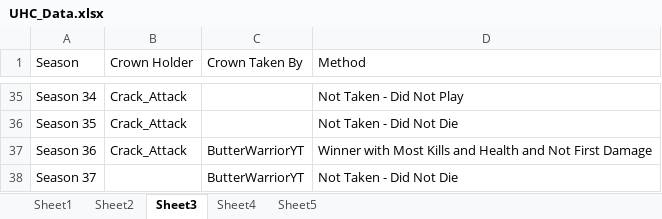
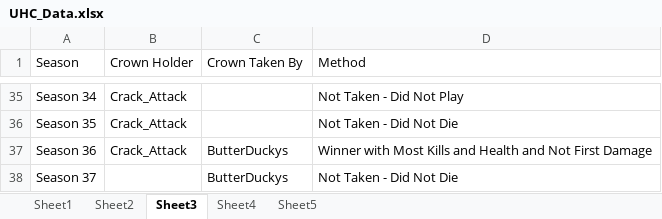
Before and after one commit to hyalusnetwork/uhc_website, an Excel workbook: UHC_Data.xlsx, sheet Sheet3, drawn as a sheet; only a part is shown, gaps mark what is left out; values as stored, in another font and other column widths than the file's, no borders; charts and pictures not drawn; the diff names each change by its address in the sheet, - before the commit and + after, or states it on an @@ line.

Commit message:
ButterWarriorYT update

```diff
--- a/UHC_Data.xlsx (sheet Sheet3)
+++ b/UHC_Data.xlsx (sheet Sheet3)
-C37:C38 (Crown Taken By): ButterWarriorYT
+C37:C38 (Crown Taken By): ButterDuckys
```
Also changed, not shown: sheet Sheet1, sheet Sheet5, 15 other files.
